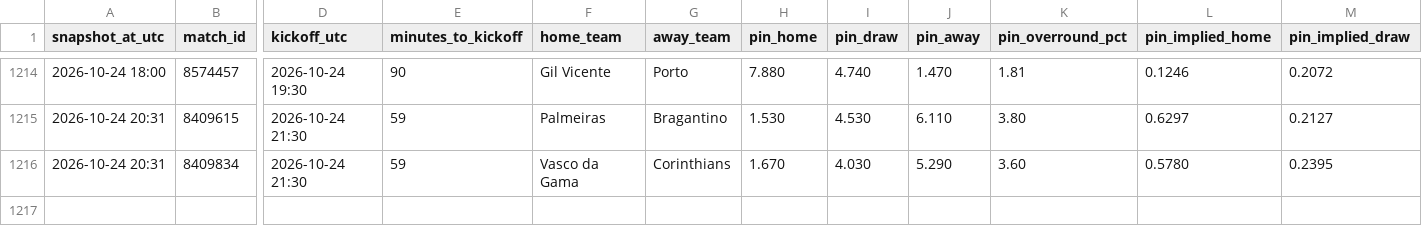
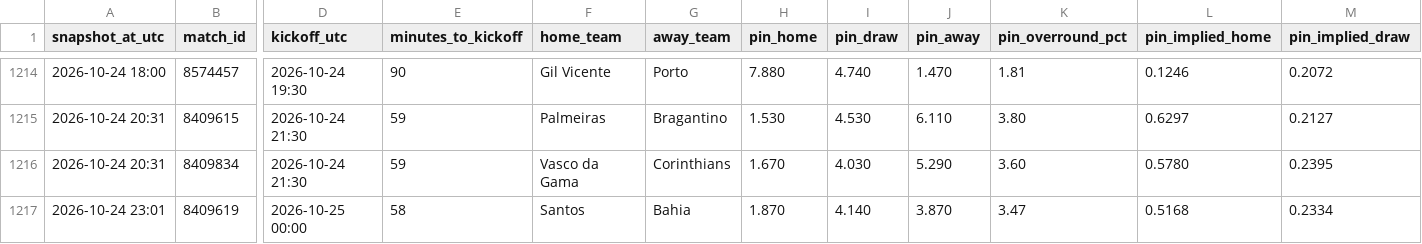
Before and after one commit to Bggantchev/betting-system, a CSV file: odds_snapshots.csv, drawn as a sheet; only a part is shown, gaps mark what is left out; rows hold the shown columns only; the diff names each change by its address in the sheet, - before the commit and + after, or states it on an @@ line.

```diff
--- a/odds_snapshots.csv
+++ b/odds_snapshots.csv
+row 1217: 2026-10-24 23:01 | 8409619 | 2026-10-25 00:00 | 58 | Santos | Bahia | 1.870 | 4.140 | 3.870 | 3.47 | 0.5168 | 0.2334
```
